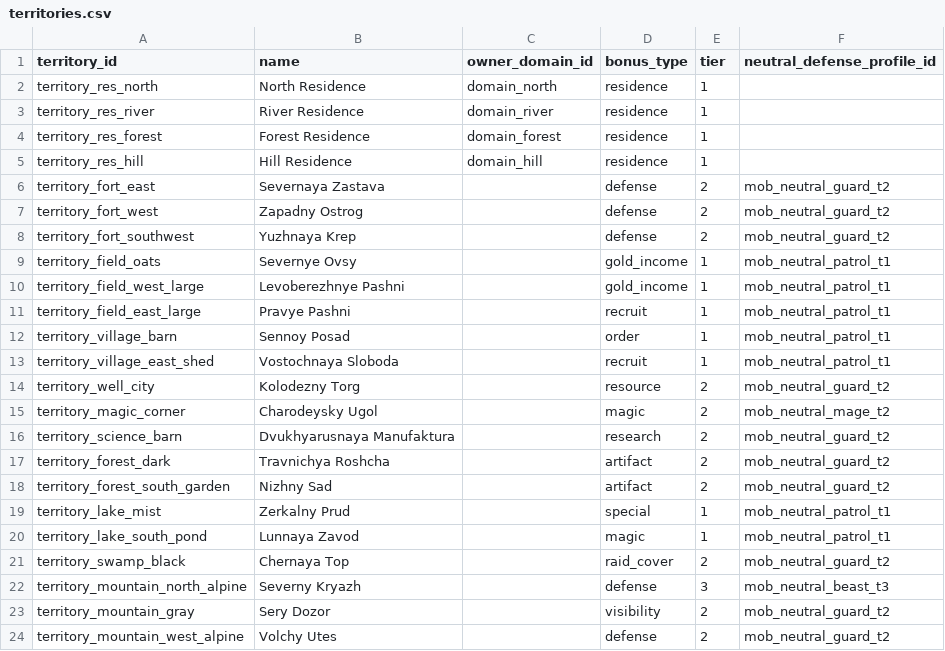
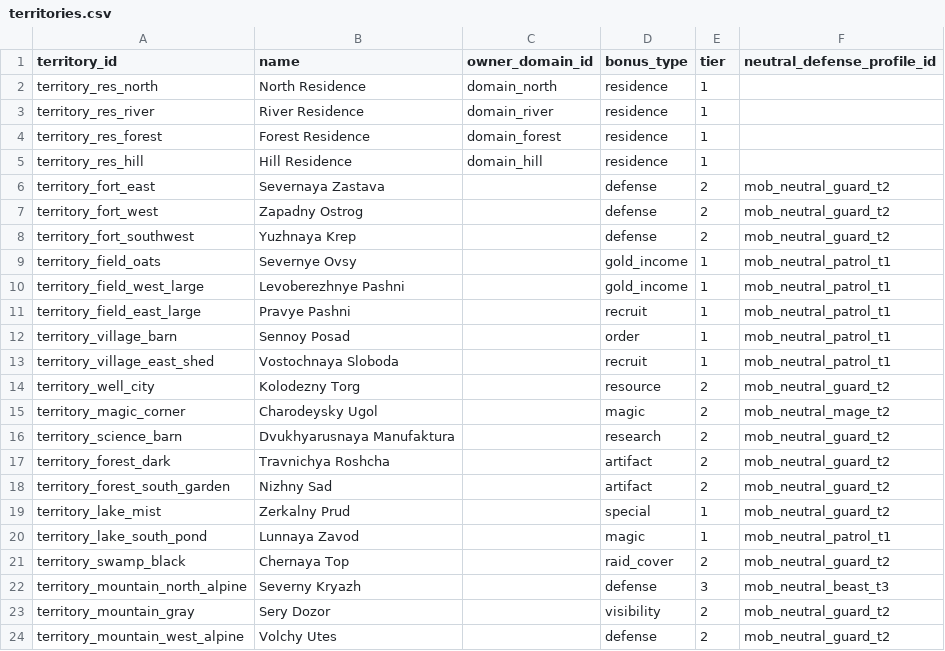
Before and after one commit to ianssensQ/Witcher-LARP, a CSV file: data/seed/territories.csv, drawn as a sheet.

```diff
--- a/data/seed/territories.csv
+++ b/data/seed/territories.csv
@@ -18,3 +18,3 @@ territory_forest_dark,Travnichya Roshcha,,artifact,2,mob_neutral_guard_t2
 territory_forest_south_garden,Nizhny Sad,,artifact,2,mob_neutral_guard_t2
-territory_lake_mist,Zerkalny Prud,,special,1,mob_neutral_patrol_t1
+territory_lake_mist,Zerkalny Prud,,special,1,mob_neutral_guard_t2
 territory_lake_south_pond,Lunnaya Zavod,,magic,1,mob_neutral_patrol_t1
```
Also changed, not shown: data/seed/army_unit_cards.csv, data/seed/balance_defaults.csv, 50 other files.
